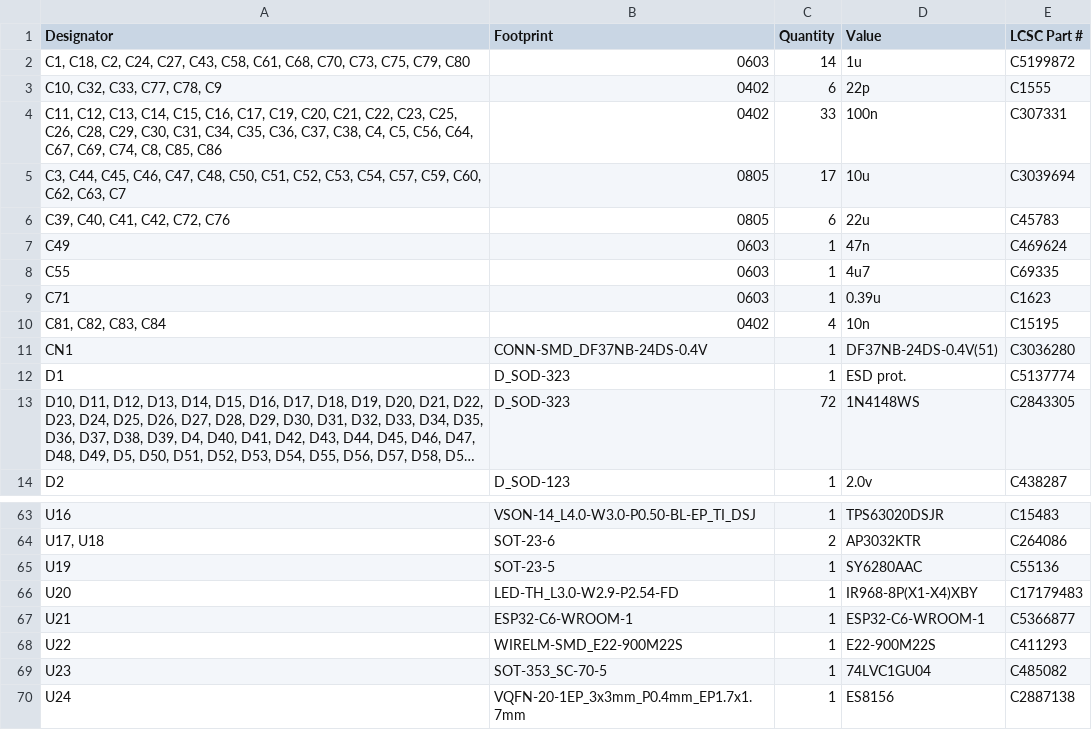
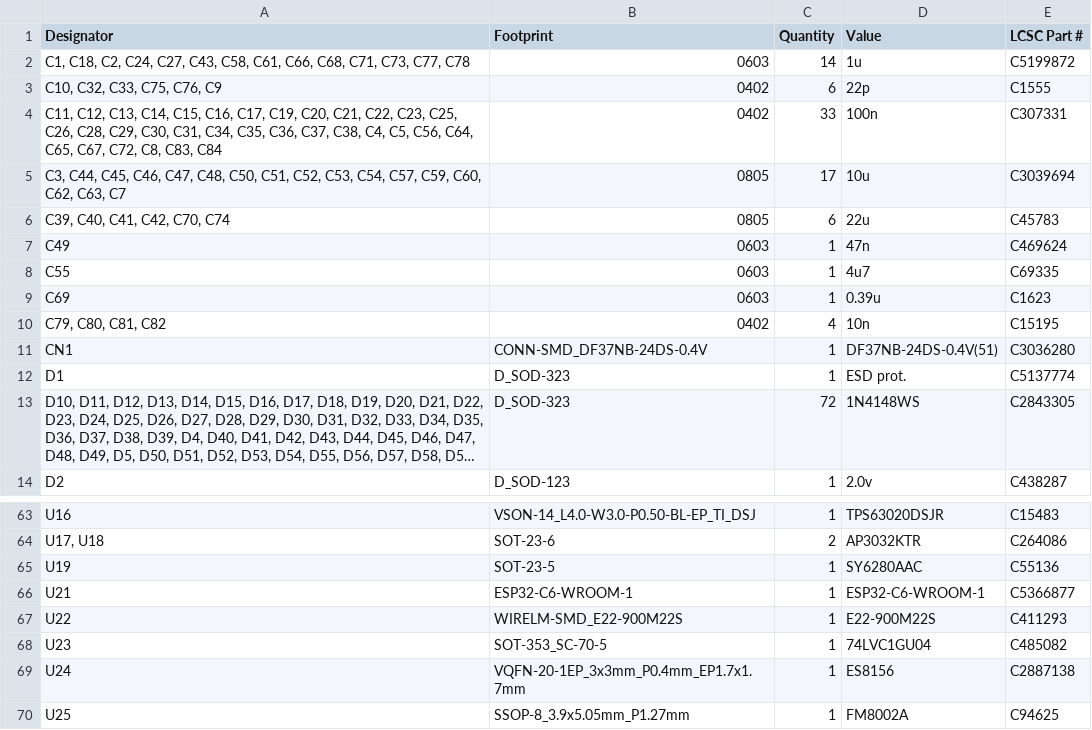
Before and after one commit to Nicolai-Electronics/tanmatsu-hardware, a CSV file: production/bom.csv, drawn as a sheet; only a part is shown, gaps mark what is left out; the shorter side is filled out with more unchanged rows; long unchanged cells end in ….

Commit message:
Reassign component designators and regenerate schematic + production files

```diff
--- a/production/bom.csv
+++ b/production/bom.csv
@@ -1,11 +1,11 @@
 Designator,Footprint,Quantity,Value,LCSC Part #
-"C1, C18, C2, C24, C27, C43, C58, C61, C68, C70, C73, C75, C79, C80",0603,14,1u,C5199872
-"C10, C32, C33, C77, C78, C9",0402,6,22p,C1555
-"C11, C12, C13, C14, C15, C16, C17, C19, C20, C21, C22, C23, C25, C26, C28, C29, C30, C31, C34, C35, C36, C37, C38, C4, C5, C56, C64, C67, C69, C74, C8, C85, C86",0402,33,100n,C307331
+"C1, C18, C2, C24, C27, C43, C58, C61, C66, C68, C71, C73, C77, C78",0603,14,1u,C5199872
+"C10, C32, C33, C75, C76, C9",0402,6,22p,C1555
+"C11, C12, C13, C14, C15, C16, C17, C19, C20, C21, C22, C23, C25, C26, C28, C29, C30, C31, C34, C35, C36, C37, C38, C4, C5, C56, C64, C65, C67, C72, C8, C83, C84",0402,33,100n,C307331
 "C3, C44, C45, C46, C47, C48, C50, C51, C52, C53, C54, C57, C59, C60, C62, C63, C7",0805,17,10u,C3039694
-"C39, C40, C41, C42, C72, C76",0805,6,22u,C45783
+"C39, C40, C41, C42, C70, C74",0805,6,22u,C45783
 C49,0603,1,47n,C469624
 C55,0603,1,4u7,C69335
-C71,0603,1,0.39u,C1623
-"C81, C82, C83, C84",0402,4,10n,C15195
+C69,0603,1,0.39u,C1623
+"C79, C80, C81, C82",0402,4,10n,C15195
 CN1,CONN-SMD_DF37NB-24DS-0.4V,1,DF37NB-24DS-0.4V(51),C3036280
@@ -65,3 +65,2 @@ U16,VSON-14_L4.0-W3.0-P0.50-BL-EP_TI_DSJ,1,TPS63020DSJR,C15483
 U19,SOT-23-5,1,SY6280AAC,C55136
-U20,LED-TH_L3.0-W2.9-P2.54-FD,1,IR968-8P(X1-X4)XBY,C17179483
 U21,ESP32-C6-WROOM-1,1,ESP32-C6-WROOM-1,C5366877
```
Also changed, not shown: production/designators.csv, production/positions.csv, 15 other files.
